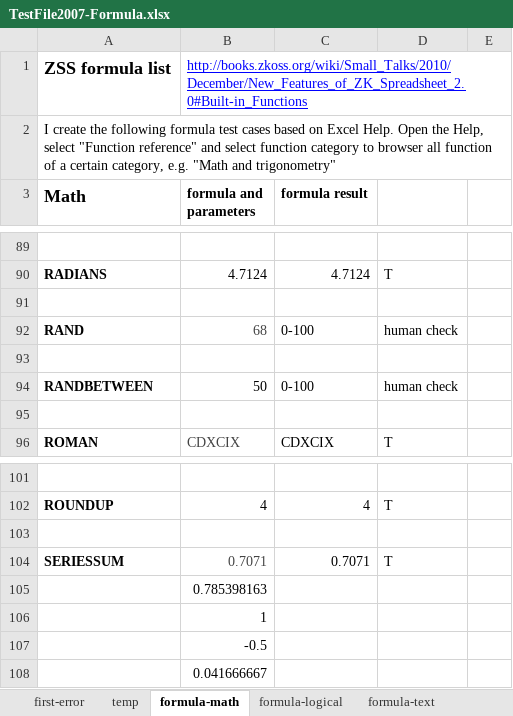
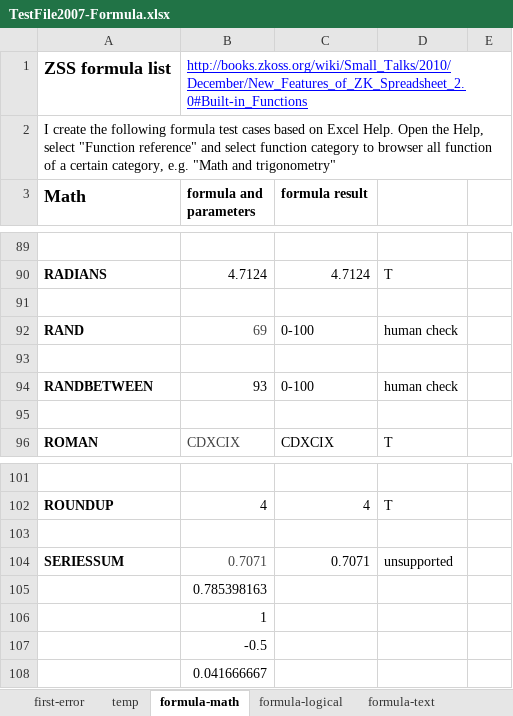
Before and after one commit to zkoss/zkspreadsheet, an Excel workbook: zss.test/src/main/webapp/TestFile2007-Formula.xlsx, sheet formula-math, drawn as a sheet; only a part is shown, gaps mark what is left out; values as stored, in another font and other column widths than the file's, no borders; conditional formats not drawn; the diff names each change by its address in the sheet, - before the commit and + after, or states it on an @@ line.

Commit message:
* mark spreadsheet unsupported formulas * make unsupported formulas pass test verification

```diff
--- a/zss.test/src/main/webapp/TestFile2007-Formula.xlsx (sheet formula-math)
+++ b/zss.test/src/main/webapp/TestFile2007-Formula.xlsx (sheet formula-math)
-B92 (formula and parameters): 68
+B92 (formula and parameters): 69
-B94 (formula and parameters): 50
+B94 (formula and parameters): 93
-D104: T
+D104: unsupported
```
Also changed, not shown: sheet formula-notsupported, sheet formula-datetime, sheet formula-statistical, 1 other file.
